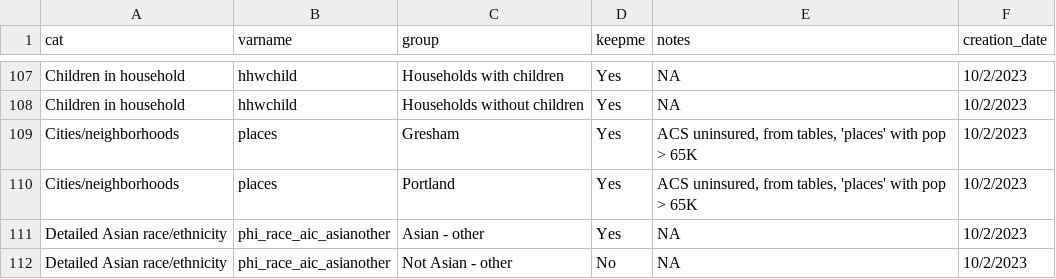
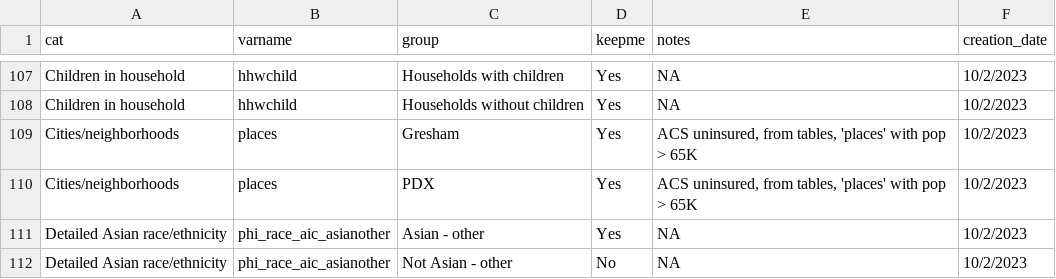
Before and after one commit to jason-thompson-multco/mcrads.data, a CSV file: inst/extdata/misc_data/phi_byvars.csv, drawn as a sheet; only a part is shown, gaps mark what is left out.

Commit message:
Add files via upload

```diff
--- a/inst/extdata/misc_data/phi_byvars.csv
+++ b/inst/extdata/misc_data/phi_byvars.csv
@@ -109,3 +109,3 @@ Children in household,hhwchild,Households without children,Yes,NA,10/2/2023
 Cities/neighborhoods,places,Gresham,Yes,"ACS uninsured, from tables, 'places' with pop > 65K",10/2/2023
-Cities/neighborhoods,places,Portland,Yes,"ACS uninsured, from tables, 'places' with pop > 65K",10/2/2023
+Cities/neighborhoods,places,PDX,Yes,"ACS uninsured, from tables, 'places' with pop > 65K",10/2/2023
 Detailed Asian race/ethnicity,phi_race_aic_asianother,Asian - other,Yes,NA,10/2/2023
```
